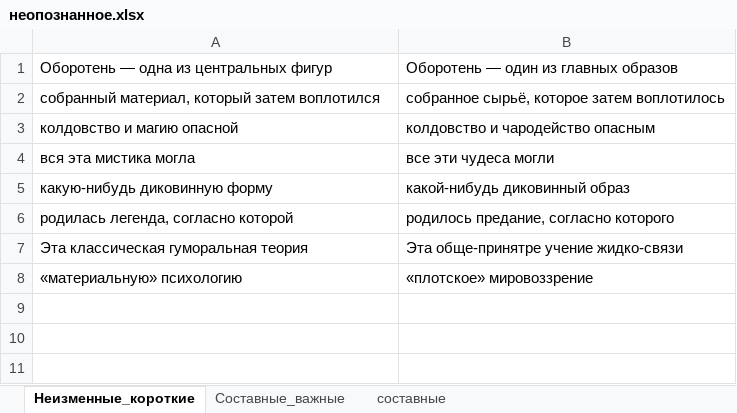
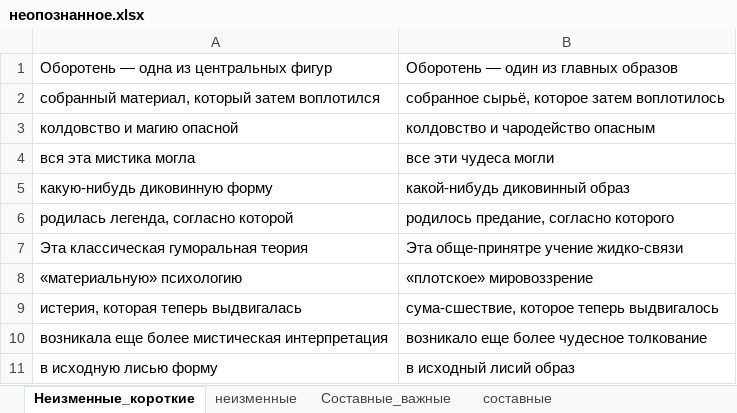
Before and after one commit to AveNRU/text_changer, an Excel workbook: словари/неопознанное.xlsx, sheet Неизменные_короткие, drawn as a sheet; values as stored, in another font and other column widths than the file's, no borders; the diff names each change by its address in the sheet, - before the commit and + after, or states it on an @@ line.

```diff
--- a/словари/неопознанное.xlsx (sheet Неизменные_короткие)
+++ b/словари/неопознанное.xlsx (sheet Неизменные_короткие)
+sheet tab: неизменные
+row 9: истерия, которая теперь выдвигалась | сума-сшествие, которое теперь выдвигалось
+row 10: возникала еще более мистическая интерпретация | возникало еще более чудесное толкование
+row 11: в исходную лисью форму | в исходный лисий образ
```
Also changed, not shown: 3 other files.
